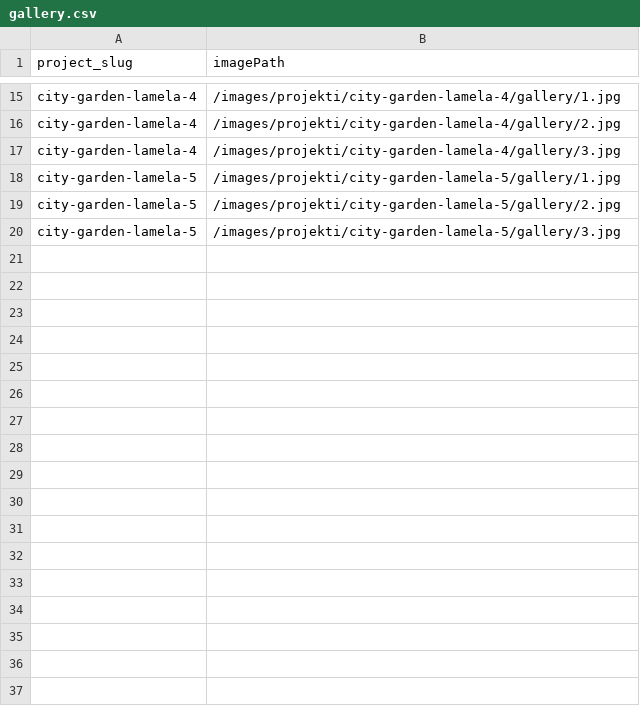
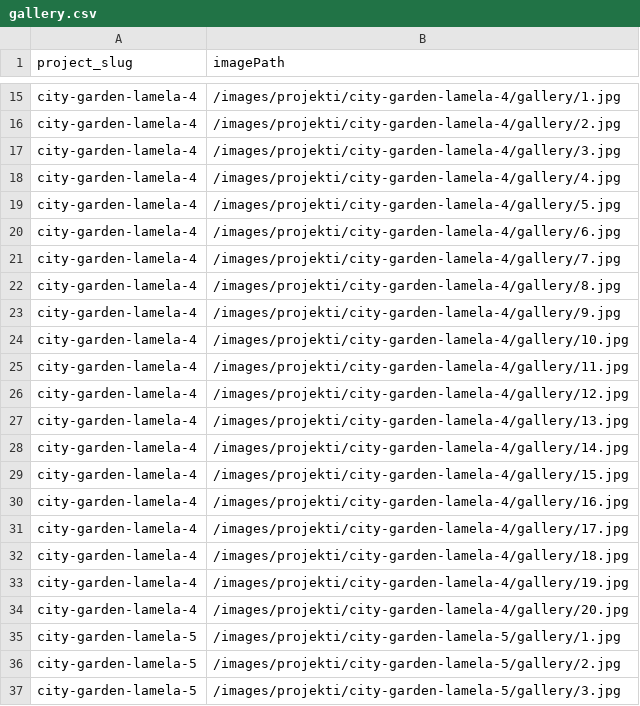
Before and after one commit to VujasinovicM/s2homeba-sajt, a CSV file: data/gallery.csv, drawn as a sheet; only a part is shown, gaps mark what is left out; the diff covers the shown part only.

```diff
--- a/data/gallery.csv
+++ b/data/gallery.csv
@@ -17,2 +17,19 @@ city-garden-lamela-4,/images/projekti/city-garden-lamela-4/gallery/2.jpg
 city-garden-lamela-4,/images/projekti/city-garden-lamela-4/gallery/3.jpg
+city-garden-lamela-4,/images/projekti/city-garden-lamela-4/gallery/4.jpg
+city-garden-lamela-4,/images/projekti/city-garden-lamela-4/gallery/5.jpg
+city-garden-lamela-4,/images/projekti/city-garden-lamela-4/gallery/6.jpg
+city-garden-lamela-4,/images/projekti/city-garden-lamela-4/gallery/7.jpg
+city-garden-lamela-4,/images/projekti/city-garden-lamela-4/gallery/8.jpg
+city-garden-lamela-4,/images/projekti/city-garden-lamela-4/gallery/9.jpg
+city-garden-lamela-4,/images/projekti/city-garden-lamela-4/gallery/10.jpg
+city-garden-lamela-4,/images/projekti/city-garden-lamela-4/gallery/11.jpg
+city-garden-lamela-4,/images/projekti/city-garden-lamela-4/gallery/12.jpg
+city-garden-lamela-4,/images/projekti/city-garden-lamela-4/gallery/13.jpg
+city-garden-lamela-4,/images/projekti/city-garden-lamela-4/gallery/14.jpg
+city-garden-lamela-4,/images/projekti/city-garden-lamela-4/gallery/15.jpg
+city-garden-lamela-4,/images/projekti/city-garden-lamela-4/gallery/16.jpg
+city-garden-lamela-4,/images/projekti/city-garden-lamela-4/gallery/17.jpg
+city-garden-lamela-4,/images/projekti/city-garden-lamela-4/gallery/18.jpg
+city-garden-lamela-4,/images/projekti/city-garden-lamela-4/gallery/19.jpg
+city-garden-lamela-4,/images/projekti/city-garden-lamela-4/gallery/20.jpg
 city-garden-lamela-5,/images/projekti/city-garden-lamela-5/gallery/1.jpg
```
Also changed, not shown: 17 added rows elsewhere in this file, 40 other files.
